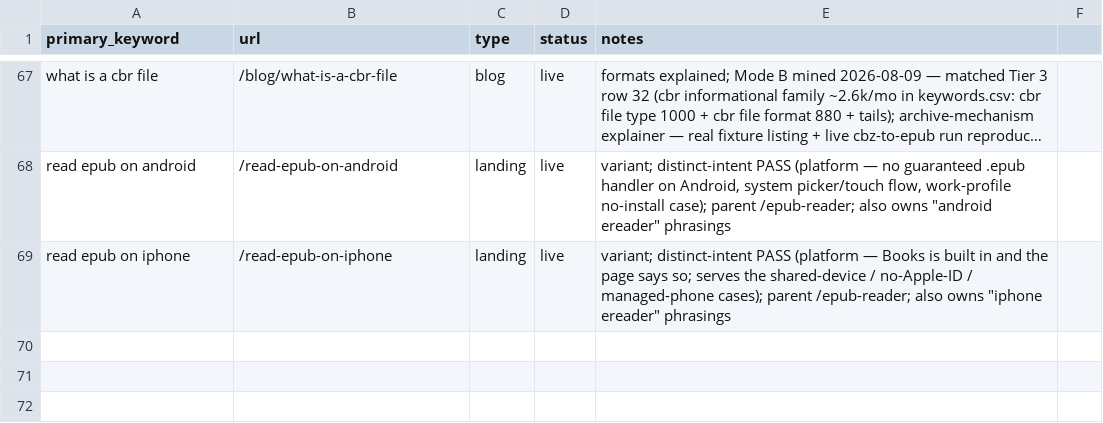
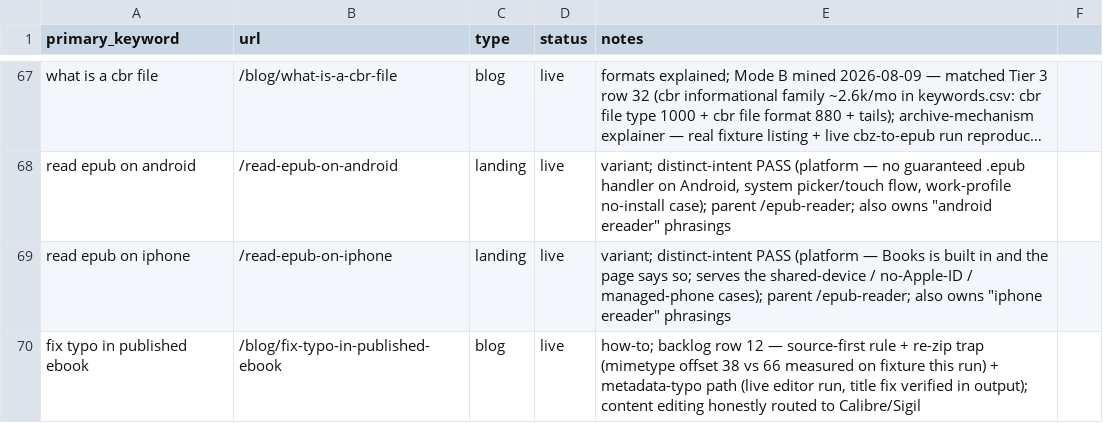
Before and after one commit to teamxyzstudio/epub.studio, a CSV file: content-ops/keyword-map.csv, drawn as a sheet; only a part is shown, gaps mark what is left out; long unchanged cells end in ….

```diff
--- a/content-ops/keyword-map.csv
+++ b/content-ops/keyword-map.csv
@@ -69 +69,2 @@ read epub on android,/read-epub-on-android,landing,live,"variant; distinct-inten
 read epub on iphone,/read-epub-on-iphone,landing,live,"variant; distinct-intent PASS (platform — Books is built in and the page says so; serves the shared-device / no-Apple-ID / managed-phone cases); parent /epub-reader; also owns ""iphone ereader"" phrasings"
+fix typo in published ebook,/blog/fix-typo-in-published-ebook,blog,live,"how-to; backlog row 12 — source-first rule + re-zip trap (mimetype offset 38 vs 66 measured on fixture this run) + metadata-typo path (live editor run, title fix verified in output); content editing honestly routed to Calibre/Sigil"
```
Also changed, not shown: 5 other files.
